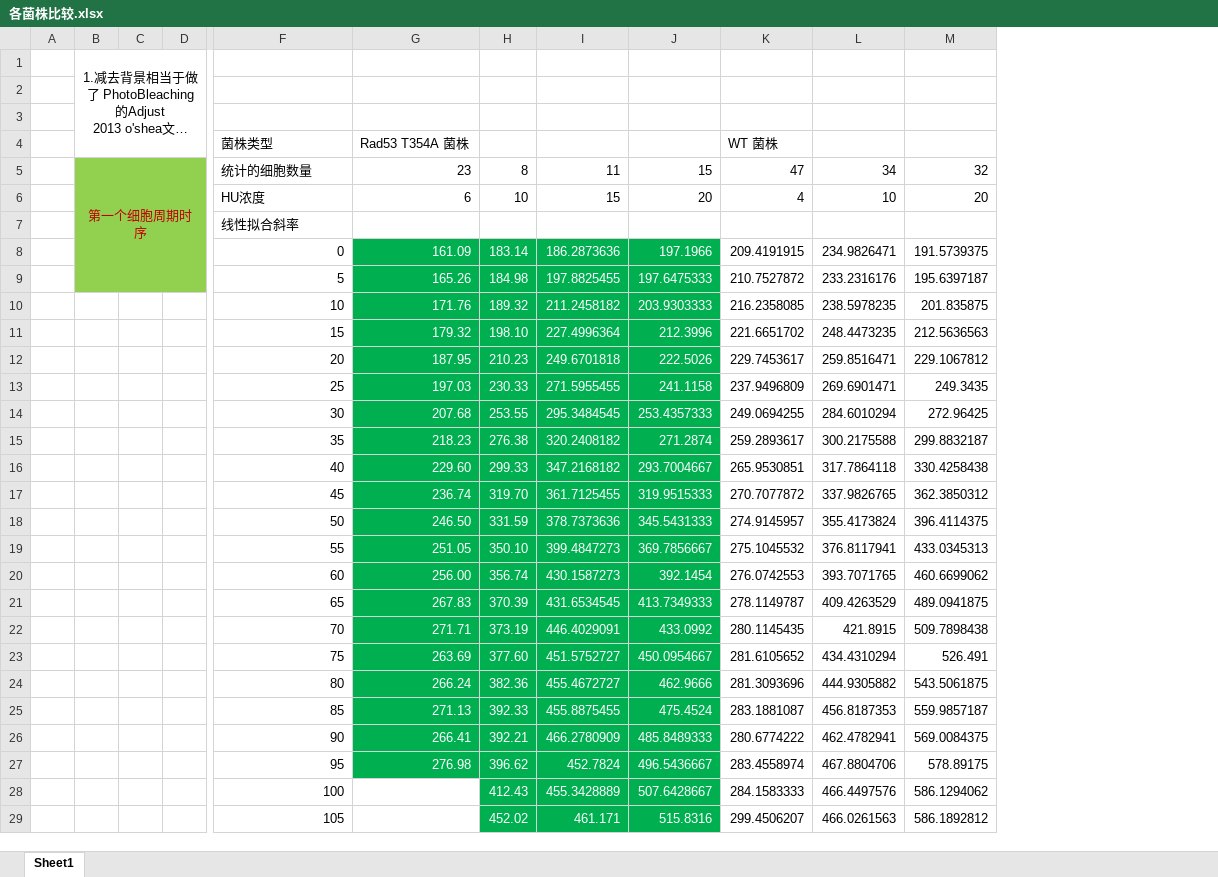
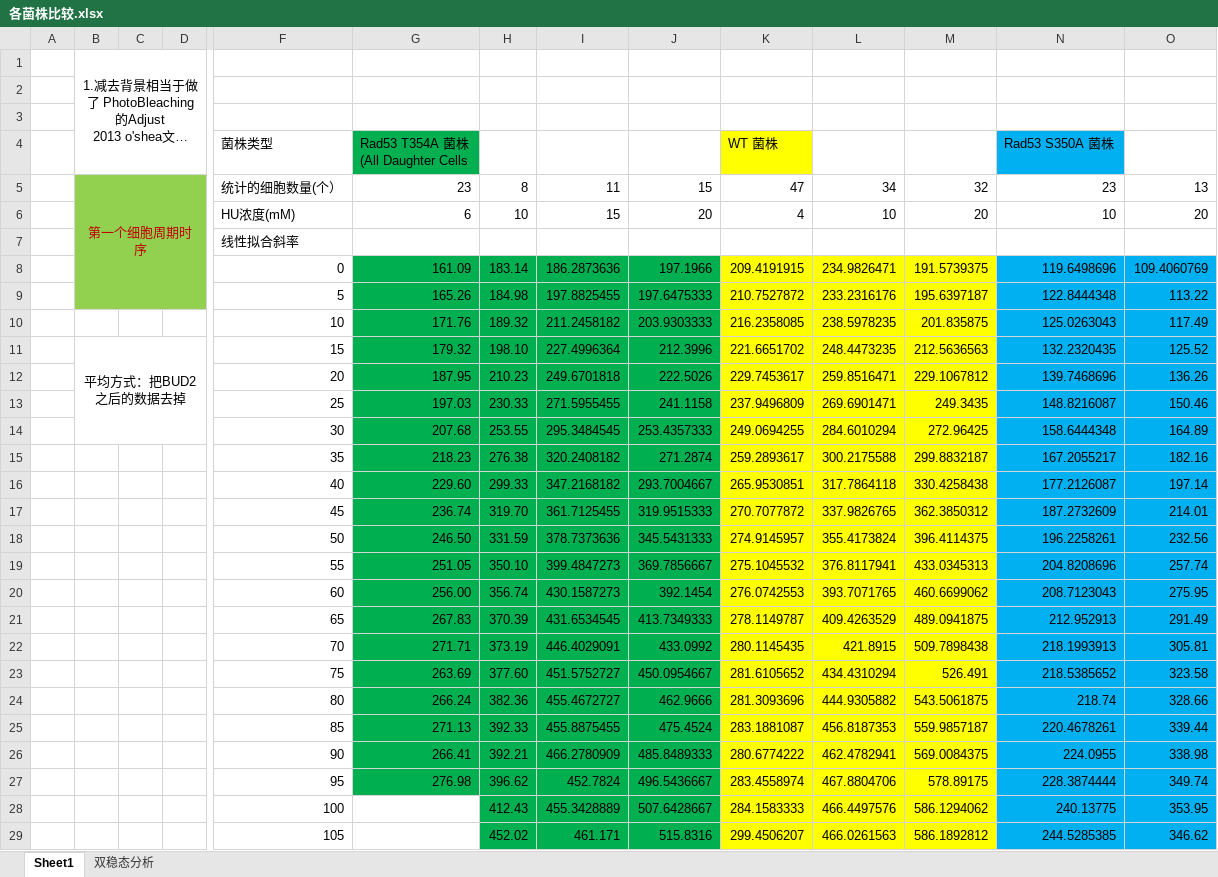
Before and after one commit to shadowyell/dna-damage-code, an Excel workbook: 各菌株比较.xlsx, sheet Sheet1, drawn as a sheet; only a part is shown, gaps mark what is left out; long unchanged cells end in …; values as stored, in another font and other column widths than the file's, no borders; charts and pictures and conditional formats not drawn; ↵ is a line break in a cell; the diff covers the shown part only; the diff names each change by its address in the sheet, - before the commit and + after, or states it on an @@ line.

```diff
--- a/各菌株比较.xlsx (sheet Sheet1)
+++ b/各菌株比较.xlsx (sheet Sheet1)
+sheet tab: 双稳态分析
+column N, rows 4-29: Rad53 S350A 菌株 | 23 | 10 |  | 119.6498696 | 122.8444348 | 125.0263043 | 132.2320435 | 139.7468696 | 148.8216087 | 158.6444348 | 167.2055217 | 177.2126087 | 187.2732609 | 196.2258261 | 204.8208696 | 208.7123043 | 212.952913 | 218.1993913 | 218.5385652 | 218.74 | 220.4678261 | 224.0955 | 228.3874444 | 240.13775 | 244.5285385
+column O, rows 5-29: 13 | 20 |  | 109.4060769 | 113.22 | 117.49 | 125.52 | 136.26 | 150.46 | 164.89 | 182.16 | 197.14 | 214.01 | 232.56 | 257.74 | 275.95 | 291.49 | 305.81 | 323.58 | 328.66 | 339.44 | 338.98 | 349.74 | 353.95 | 346.62
-G4: Rad53 T354A 菌株
+G4: Rad53 T354A 菌株 ↵ (All Daughter Cells
-G4 fill: none
+G4 fill: #00B050
-K4 fill: none
+K4 fill: #FFFF00
-F5: 统计的细胞数量
+F5: 统计的细胞数量(个）
-F6: HU浓度
+F6: HU浓度(mM)
-G8:J27 text colour: #FFFFFF
+G8:J27 text colour: black
-K8:M29 fill: none
+K8:M29 fill: #FFFF00
-B11: (empty)
+B11: 平均方式：把BUD2之后的数据去掉
+B11:E14 merged
-H28:J29 text colour: #FFFFFF
+H28:J29 text colour: black
```
Also changed, not shown: 37 added rows, 3 removed rows, 14 edited cells, cell formats and merged cells elsewhere in this sheet, charts or pictures, Rad53 S350A菌株.xlsx, 显微镜结果处理模板.xlsx, 4 other files.
